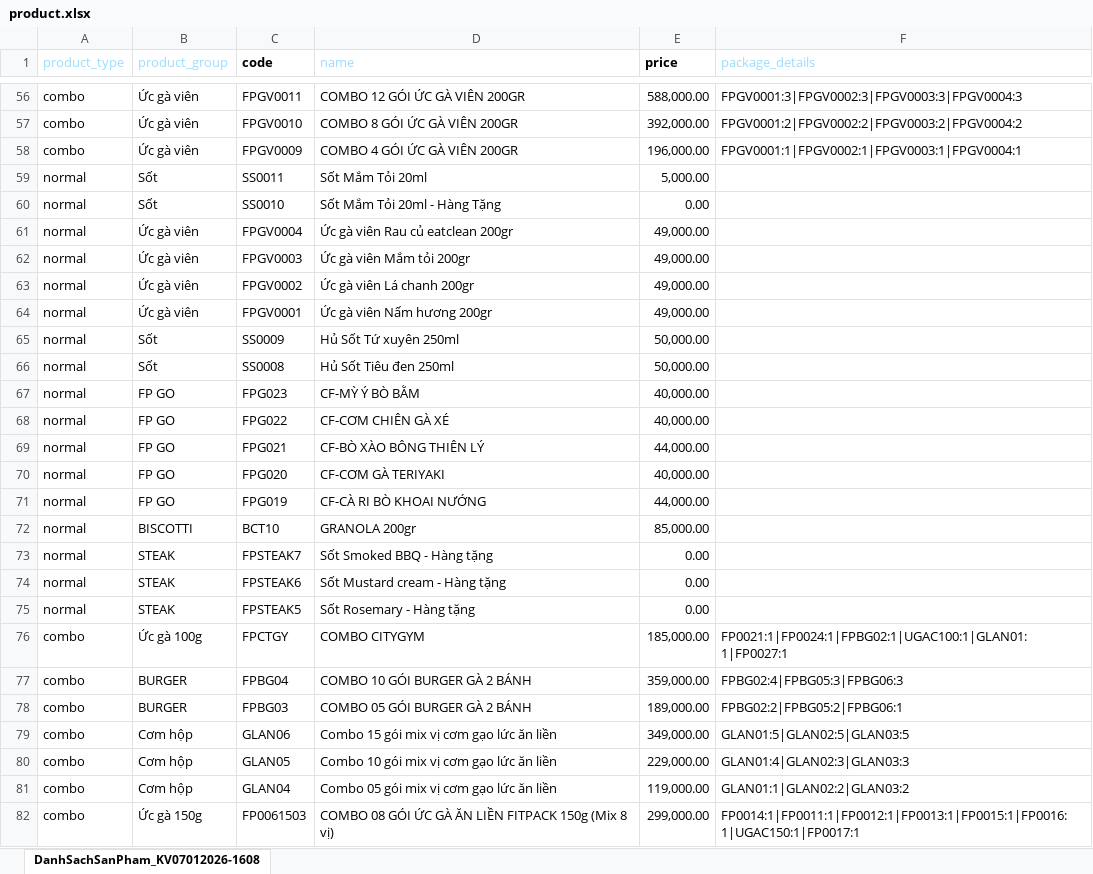
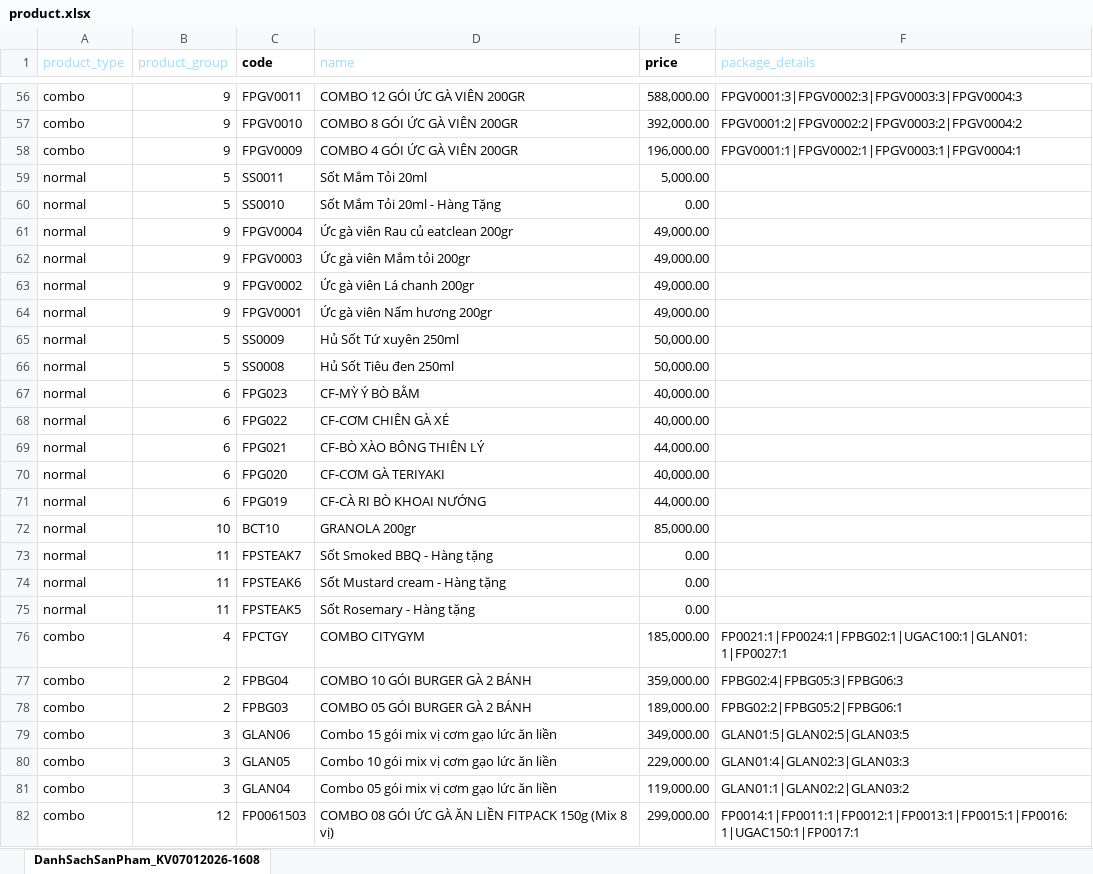
Before and after one commit to tanphatleo/fppos, an Excel workbook: fppos/products/product.xlsx, sheet DanhSachSanPham_KV07012026-1608, drawn as a sheet; only a part is shown, gaps mark what is left out; values as stored, in another font and other column widths than the file's, no borders; table styles not drawn; the diff covers the shown part only; the diff names each change by its address in the sheet, - before the commit and + after, or states it on an @@ line.

```diff
--- a/fppos/products/product.xlsx (sheet DanhSachSanPham_KV07012026-1608)
+++ b/fppos/products/product.xlsx (sheet DanhSachSanPham_KV07012026-1608)
-B56:B58 (product_group): Ức gà viên
+B56:B58 (product_group): 9
-B59:B60 (product_group): Sốt
+B59:B60 (product_group): 5
-B61:B64 (product_group): Ức gà viên
+B61:B64 (product_group): 9
-B65:B66 (product_group): Sốt
+B65:B66 (product_group): 5
-B67:B71 (product_group): FP GO
+B67:B71 (product_group): 6
-B72 (product_group): BISCOTTI
+B72 (product_group): 10
-B73:B75 (product_group): STEAK
+B73:B75 (product_group): 11
-B76 (product_group): Ức gà 100g
+B76 (product_group): 4
-B77:B78 (product_group): BURGER
+B77:B78 (product_group): 2
-B79:B81 (product_group): Cơm hộp
+B79:B81 (product_group): 3
-B82 (product_group): Ức gà 150g
+B82 (product_group): 12
```
Also changed, not shown: 172 edited cells elsewhere in this sheet, 41 other files.
